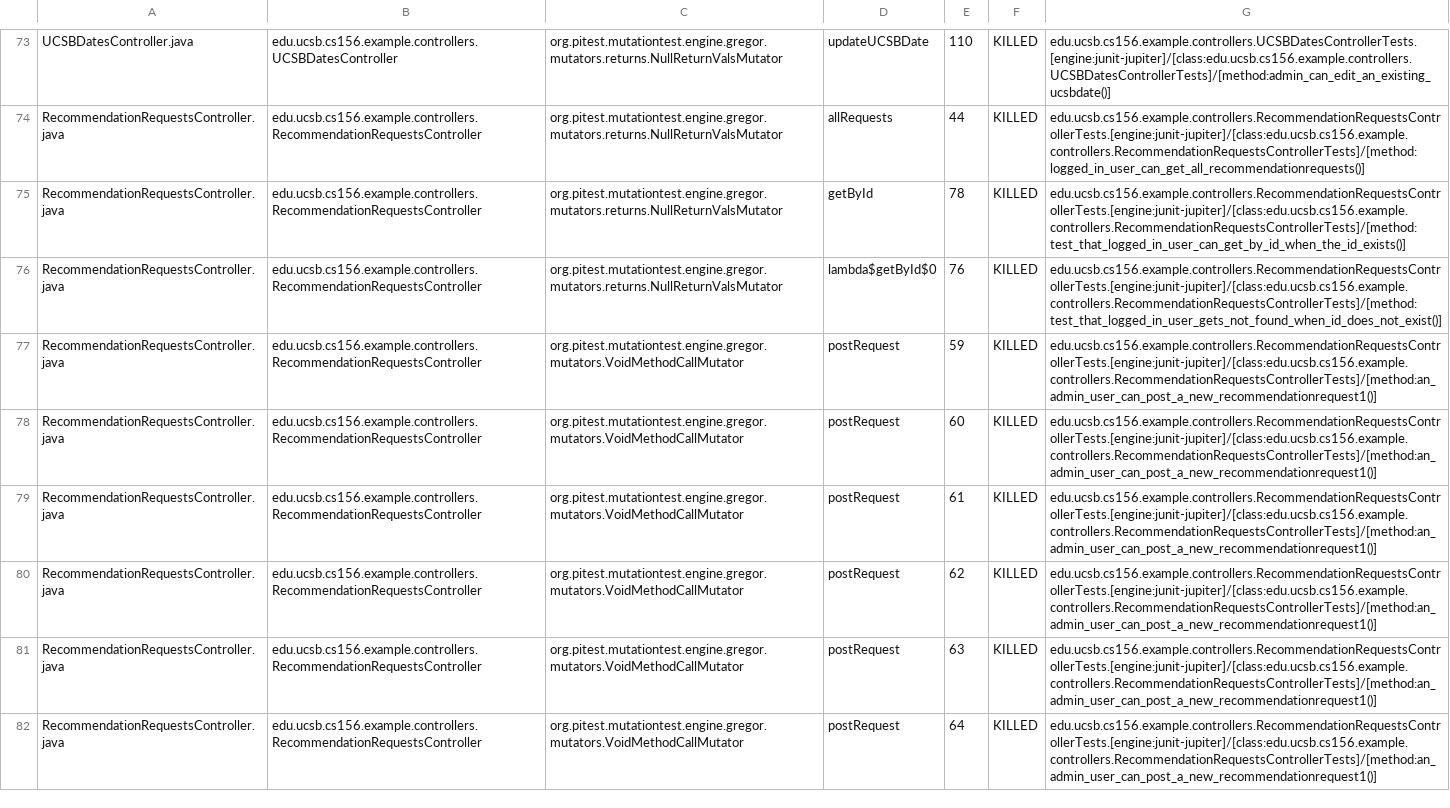
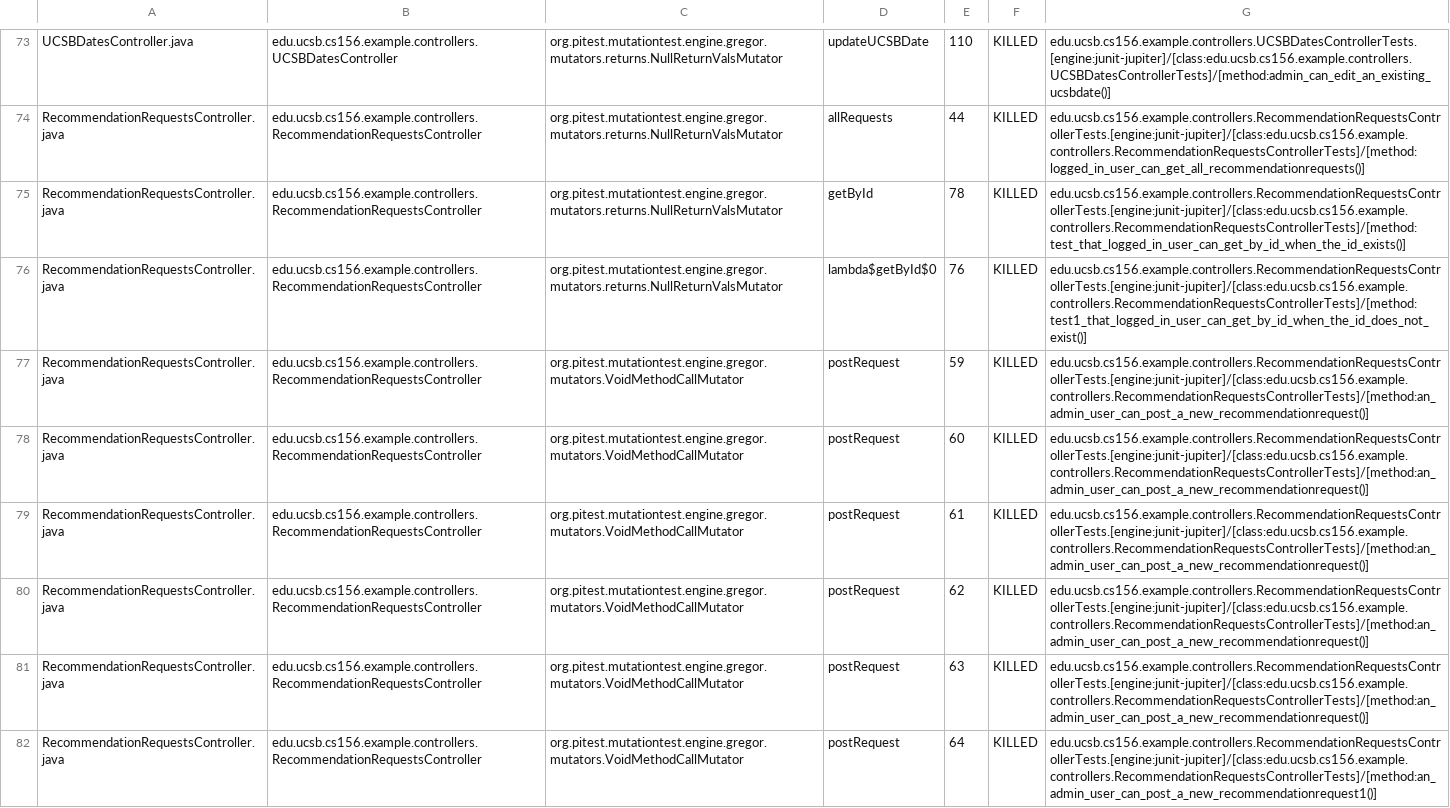
Before and after one commit to ucsb-cs156-w24/team02-w24-6pm-2, a CSV file: prs/63/pitest/mutations.csv, drawn as a sheet; only a part is shown, gaps mark what is left out; the diff covers the shown part only; the diff names each change by its address in the sheet, - before the commit and + after, or states it on an @@ line.

Commit message:
Deploying to gh-pages from @ ucsb-cs156-w24/team02-w24-6pm-2@a7d224460b8a548ef7839a47da59a8d38834903a 🚀

```diff
--- a/prs/63/pitest/mutations.csv
+++ b/prs/63/pitest/mutations.csv
-G76: edu.ucsb.cs156.example.controllers.RecommendationRequestsControllerTests.[engine:junit-jupiter]/[class:edu.ucsb.cs156.example.controllers.RecommendationRequestsControllerTests]/[method:test_that_logged_in_user_gets_not_found_when_id_does_not_exist()]
+G76: edu.ucsb.cs156.example.controllers.RecommendationRequestsControllerTests.[engine:junit-jupiter]/[class:edu.ucsb.cs156.example.controllers.RecommendationRequestsControllerTests]/[method:test1_that_logged_in_user_can_get_by_id_when_the_id_does_not_exist()]
-G77:G81: edu.ucsb.cs156.example.controllers.RecommendationRequestsControllerTests.[engine:junit-jupiter]/[class:edu.ucsb.cs156.example.controllers.RecommendationRequestsControllerTests]/[method:an_admin_user_can_post_a_new_recommendationrequest1()]
+G77:G81: edu.ucsb.cs156.example.controllers.RecommendationRequestsControllerTests.[engine:junit-jupiter]/[class:edu.ucsb.cs156.example.controllers.RecommendationRequestsControllerTests]/[method:an_admin_user_can_post_a_new_recommendationrequest()]
```
Also changed, not shown: 7 edited cells elsewhere in this file, 14 other files.
